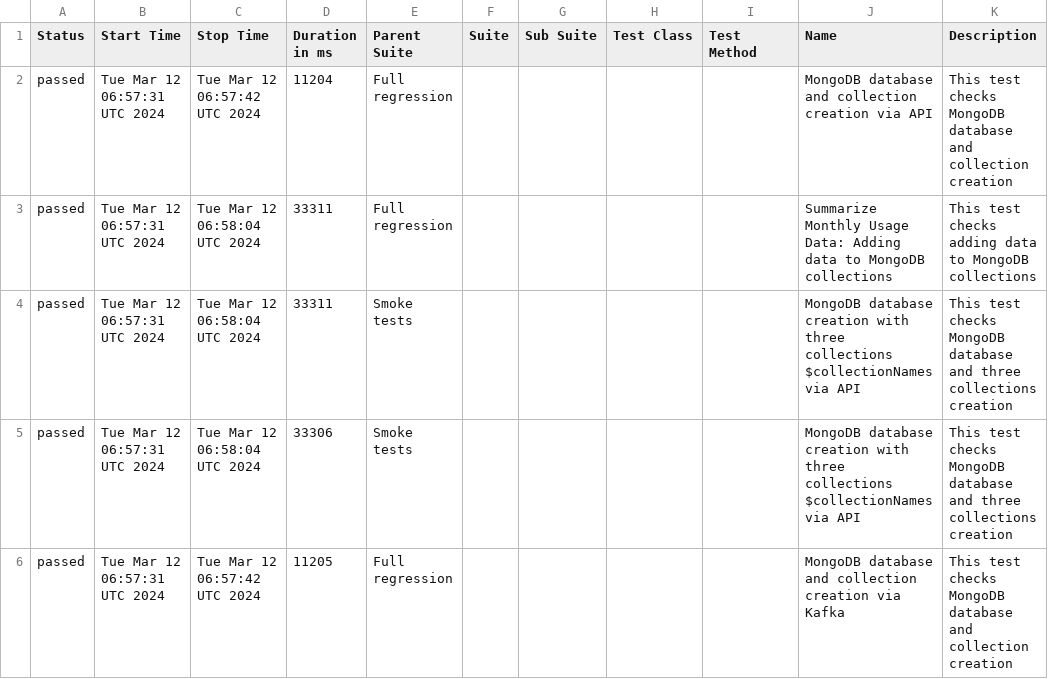
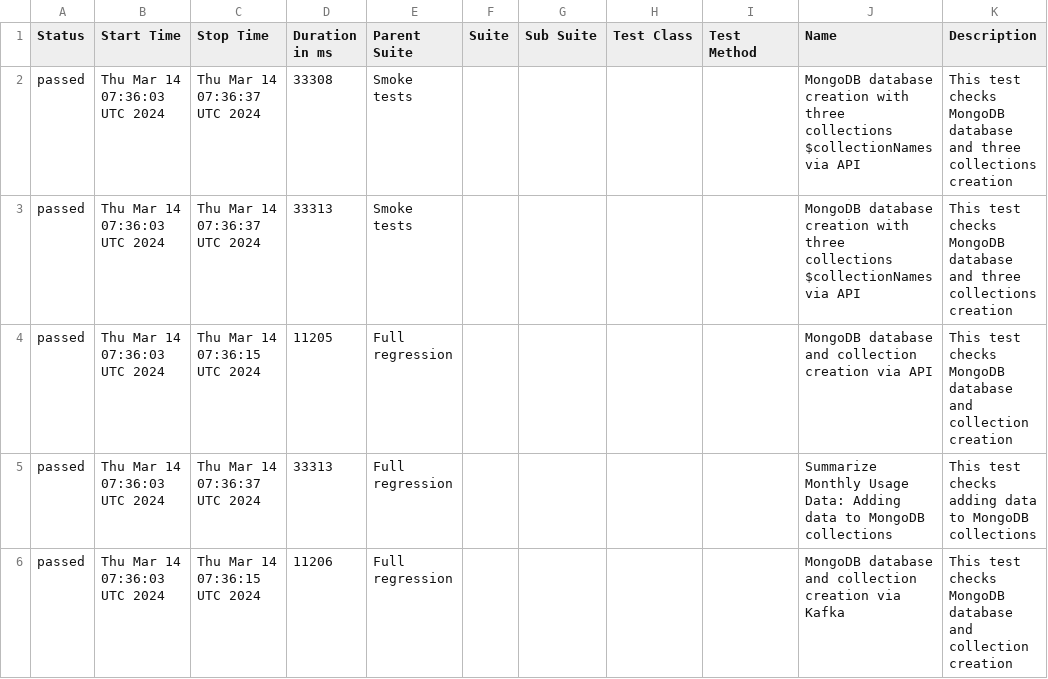
Before and after one commit to studyNewTrendsInAutomatedTesting/jestAllureResults, a CSV file: data/suites.csv, drawn as a sheet.

Commit message:
deploy: studyNewTrendsInAutomatedTesting/applicationToTestFromDockerCompose@ed82d026abaa10045695f3310982d1da34f76a26

```diff
--- a/data/suites.csv
+++ b/data/suites.csv
@@ -1,6 +1,6 @@
 "Status","Start Time","Stop Time","Duration in ms","Parent Suite","Suite","Sub Suite","Test Class","Test Method","Name","Description"
-"passed","Tue Mar 12 06:57:31 UTC 2024","Tue Mar 12 06:57:42 UTC 2024","11204","Full regression","","","","","MongoDB database and collection creation via API","This test checks MongoDB database and collection creation"
-"passed","Tue Mar 12 06:57:31 UTC 2024","Tue Mar 12 06:58:04 UTC 2024","33311","Full regression","","","","","Summarize Monthly Usage Data: Adding data to MongoDB collections","This test checks adding data to MongoDB collections"
-"passed","Tue Mar 12 06:57:31 UTC 2024","Tue Mar 12 06:58:04 UTC 2024","33311","Smoke tests","","","","","MongoDB database creation with three collections $collectionNames via API","This test checks MongoDB database and three collections creation"
-"passed","Tue Mar 12 06:57:31 UTC 2024","Tue Mar 12 06:58:04 UTC 2024","33306","Smoke tests","","","","","MongoDB database creation with three collections $collectionNames via API","This test checks MongoDB database and three collections creation"
-"passed","Tue Mar 12 06:57:31 UTC 2024","Tue Mar 12 06:57:42 UTC 2024","11205","Full regression","","","","","MongoDB database and collection creation via Kafka","This test checks MongoDB database and collection creation"
+"passed","Thu Mar 14 07:36:03 UTC 2024","Thu Mar 14 07:36:37 UTC 2024","33308","Smoke tests","","","","","MongoDB database creation with three collections $collectionNames via API","This test checks MongoDB database and three collections creation"
+"passed","Thu Mar 14 07:36:03 UTC 2024","Thu Mar 14 07:36:37 UTC 2024","33313","Smoke tests","","","","","MongoDB database creation with three collections $collectionNames via API","This test checks MongoDB database and three collections creation"
+"passed","Thu Mar 14 07:36:03 UTC 2024","Thu Mar 14 07:36:15 UTC 2024","11205","Full regression","","","","","MongoDB database and collection creation via API","This test checks MongoDB database and collection creation"
+"passed","Thu Mar 14 07:36:03 UTC 2024","Thu Mar 14 07:36:37 UTC 2024","33313","Full regression","","","","","Summarize Monthly Usage Data: Adding data to MongoDB collections","This test checks adding data to MongoDB collections"
+"passed","Thu Mar 14 07:36:03 UTC 2024","Thu Mar 14 07:36:15 UTC 2024","11206","Full regression","","","","","MongoDB database and collection creation via Kafka","This test checks MongoDB database and collection creation"
```
Also changed, not shown: 32 other files.
